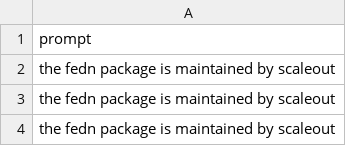
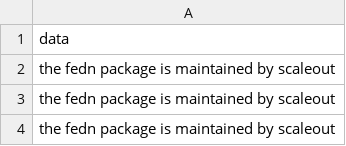
Before and after one commit to aidotse/next-word-fedn, a CSV file: client/data/history.csv, drawn as a sheet; only a part is shown.

Commit message:
data

```diff
--- a/client/data/history.csv
+++ b/client/data/history.csv
@@ -1,2 +1,2 @@
-prompt
+data
 the fedn package is maintained by scaleout
```
Also changed, not shown: client/data/overfit.csv, 2 other files.
